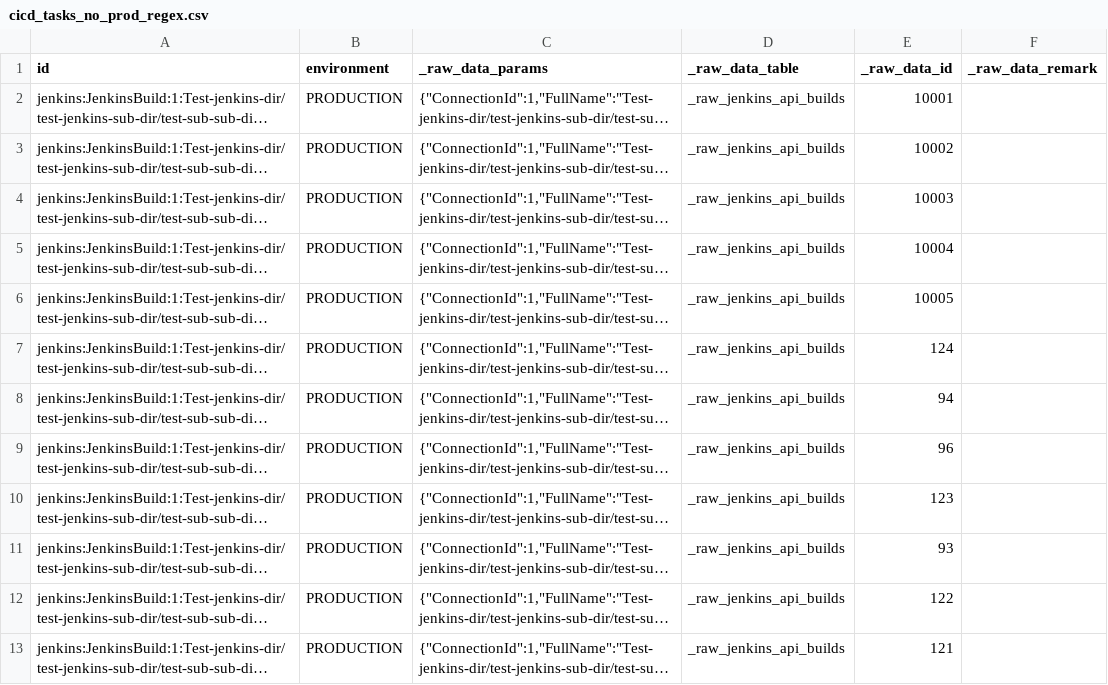
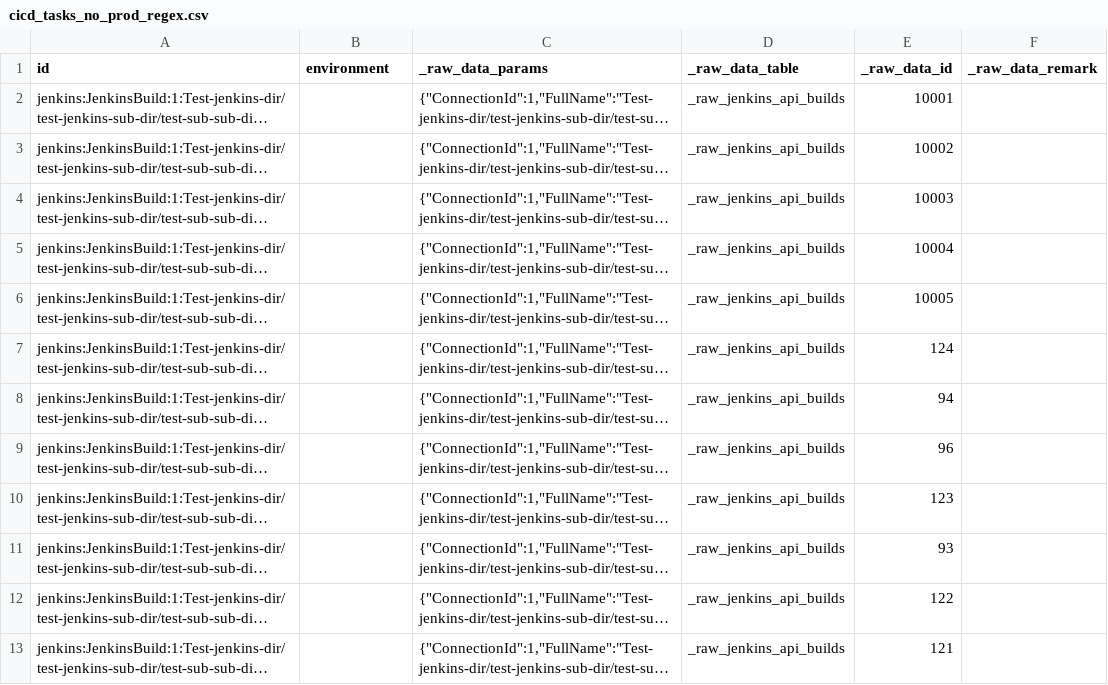
Before and after one commit to apache/incubator-devlake, a CSV file: backend/plugins/jenkins/e2e/snapshot_tables/cicd_tasks_no_prod_regex.csv, drawn as a sheet; long unchanged cells end in …; the diff names each change by its address in the sheet, - before the commit and + after, or states it on an @@ line.

```diff
--- a/backend/plugins/jenkins/e2e/snapshot_tables/cicd_tasks_no_prod_regex.csv
+++ b/backend/plugins/jenkins/e2e/snapshot_tables/cicd_tasks_no_prod_regex.csv
-B2:B13 (environment): PRODUCTION
+B2:B13 (environment): (empty)
```
Also changed, not shown: backend/plugins/jenkins/e2e/snapshot_tables/cicd_pipelines.csv, backend/plugins/jenkins/e2e/snapshot_tables/cicd_tasks.csv.
